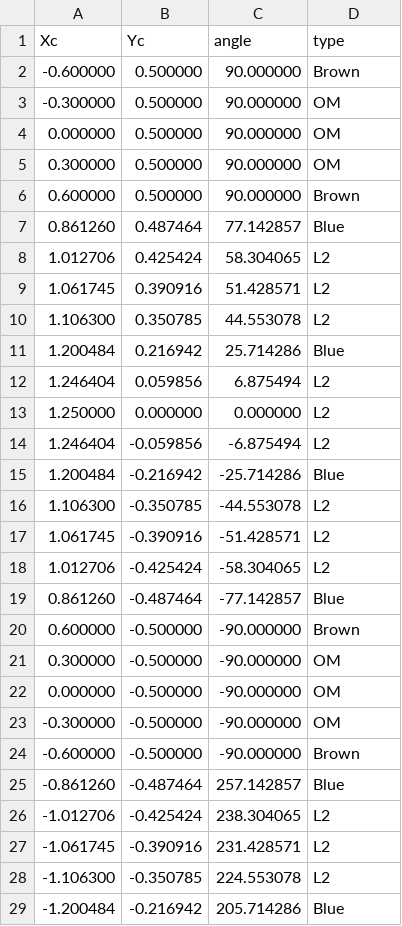
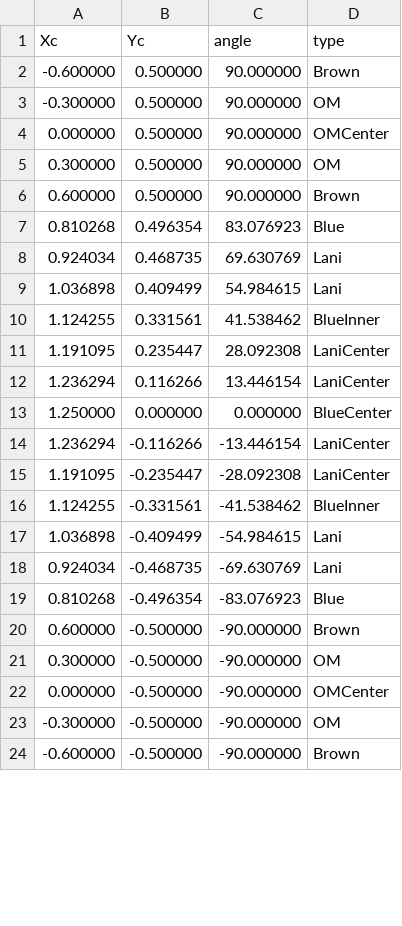
Before and after one commit to tmqian/SLAM-Coil, a CSV file: test_files/racetrack4.csv, drawn as a sheet; only a part is shown; the diff covers the shown part only.

```diff
--- a/test_files/racetrack4.csv
+++ b/test_files/racetrack4.csv
@@ -3,27 +3,22 @@ Xc,Yc,angle,type
 -0.300000,0.500000,90.000000,OM
-0.000000,0.500000,90.000000,OM
+0.000000,0.500000,90.000000,OMCenter
 0.300000,0.500000,90.000000,OM
 0.600000,0.500000,90.000000,Brown
-0.861260,0.487464,77.142857,Blue
-1.012706,0.425424,58.304065,L2
-1.061745,0.390916,51.428571,L2
-1.106300,0.350785,44.553078,L2
-1.200484,0.216942,25.714286,Blue
-1.246404,0.059856,6.875494,L2
-1.250000,0.000000,0.000000,L2
-1.246404,-0.059856,-6.875494,L2
-1.200484,-0.216942,-25.714286,Blue
-1.106300,-0.350785,-44.553078,L2
-1.061745,-0.390916,-51.428571,L2
-1.012706,-0.425424,-58.304065,L2
-0.861260,-0.487464,-77.142857,Blue
+0.810268,0.496354,83.076923,Blue
+0.924034,0.468735,69.630769,Lani
+1.036898,0.409499,54.984615,Lani
+1.124255,0.331561,41.538462,BlueInner
+1.191095,0.235447,28.092308,LaniCenter
+1.236294,0.116266,13.446154,LaniCenter
+1.250000,0.000000,0.000000,BlueCenter
+1.236294,-0.116266,-13.446154,LaniCenter
+1.191095,-0.235447,-28.092308,LaniCenter
+1.124255,-0.331561,-41.538462,BlueInner
+1.036898,-0.409499,-54.984615,Lani
+0.924034,-0.468735,-69.630769,Lani
+0.810268,-0.496354,-83.076923,Blue
 0.600000,-0.500000,-90.000000,Brown
 0.300000,-0.500000,-90.000000,OM
-0.000000,-0.500000,-90.000000,OM
+0.000000,-0.500000,-90.000000,OMCenter
 -0.300000,-0.500000,-90.000000,OM
 -0.600000,-0.500000,-90.000000,Brown
--0.861260,-0.487464,257.142857,Blue
--1.012706,-0.425424,238.304065,L2
--1.061745,-0.390916,231.428571,L2
--1.106300,-0.350785,224.553078,L2
--1.200484,-0.216942,205.714286,Blue
```
Also changed, not shown: 12 added rows, 7 removed rows and 1 edited cell elsewhere in this file, coil_models/coil_model.csv, ports.csv, 7 other files.
